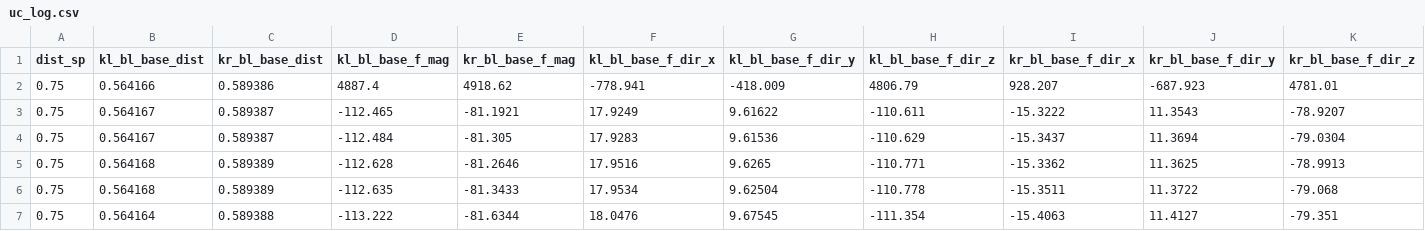
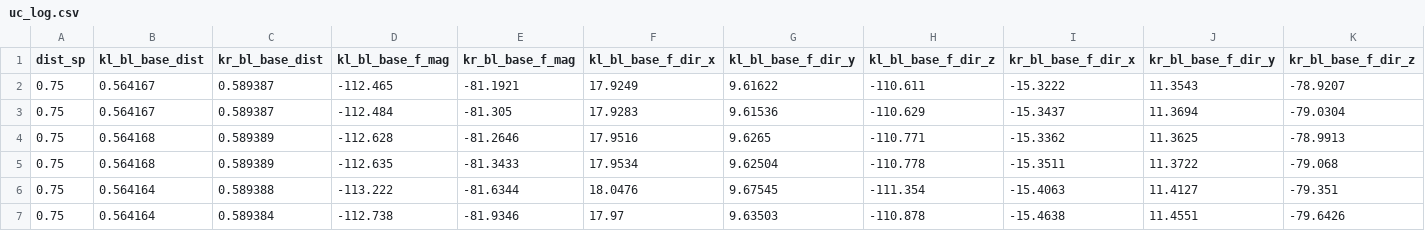
Before and after one commit to vamsikalagaturu/mt-logs, a CSV file: data/freddy_uc2_bil_align_log/08_01_2025_15_04_26/uc_log.csv, drawn as a sheet; only a part is shown; the shorter side is filled out with more unchanged rows; rows hold the shown columns only; the diff names each change by its address in the sheet, - before the commit and + after, or states it on an @@ line.

```diff
--- a/data/freddy_uc2_bil_align_log/08_01_2025_15_04_26/uc_log.csv
+++ b/data/freddy_uc2_bil_align_log/08_01_2025_15_04_26/uc_log.csv
-row 2: 0.75 | 0.564166 | 0.589386 | 4887.4 | 4918.62 | -778.941 | -418.009 | 4806.79 | 928.207 | -687.923 | 4781.01
```
Also changed, not shown: data/freddy_uc2_bil_align_log/08_01_2025_15_04_26/mobile_base_log.csv, 4 other files.
